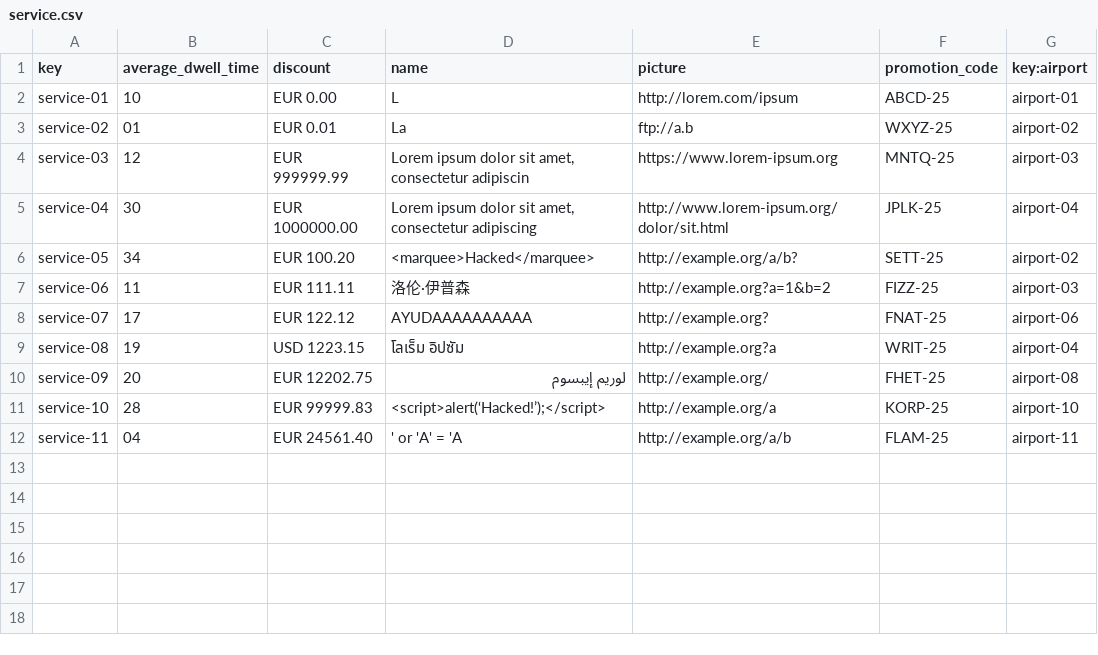
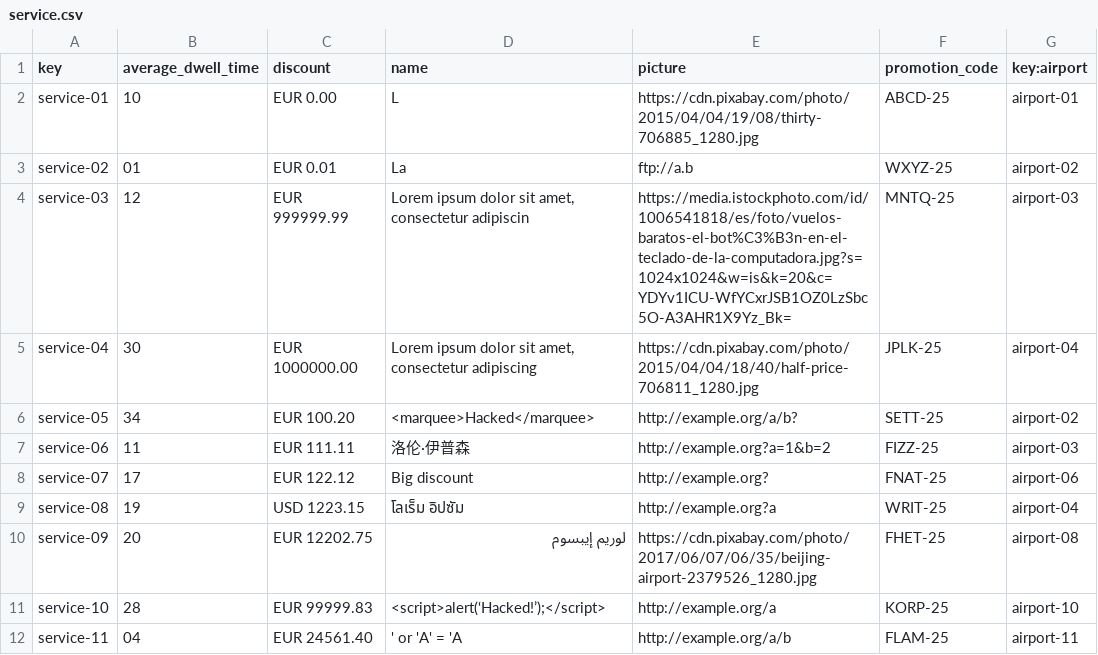
Before and after one commit to Emilio-115/DP2-Acme-ANS, a CSV file: src/main/resources/WEB-INF/data/sample/service.csv, drawn as a sheet; the diff names each change by its address in the sheet, - before the commit and + after, or states it on an @@ line.

Commit message:
feat: :sparkles: add images to services.csv

```diff
--- a/src/main/resources/WEB-INF/data/sample/service.csv
+++ b/src/main/resources/WEB-INF/data/sample/service.csv
-E2 (picture): http://lorem.com/ipsum
+E2 (picture): https://cdn.pixabay.com/photo/2015/04/04/19/08/thirty-706885_1280.jpg
-E4 (picture): https://www.lorem-ipsum.org
+E4 (picture): https://media.istockphoto.com/id/1006541818/es/foto/vuelos-baratos-el-bot%C3%B3n-en-el-teclado-de-la-computadora.jpg?s=1024x1024&w=is&k=20&c=YDYv1ICU-WfYCxrJSB1OZ0LzSbc5O-A3AHR1X9Yz_Bk=
-E5 (picture): http://www.lorem-ipsum.org/dolor/sit.html
+E5 (picture): https://cdn.pixabay.com/photo/2015/04/04/18/40/half-price-706811_1280.jpg
-D8 (name): AYUDAAAAAAAAAA
+D8 (name): Big discount
-E10 (picture): http://example.org/
+E10 (picture): https://cdn.pixabay.com/photo/2017/06/07/06/35/beijing-airport-2379526_1280.jpg
```
